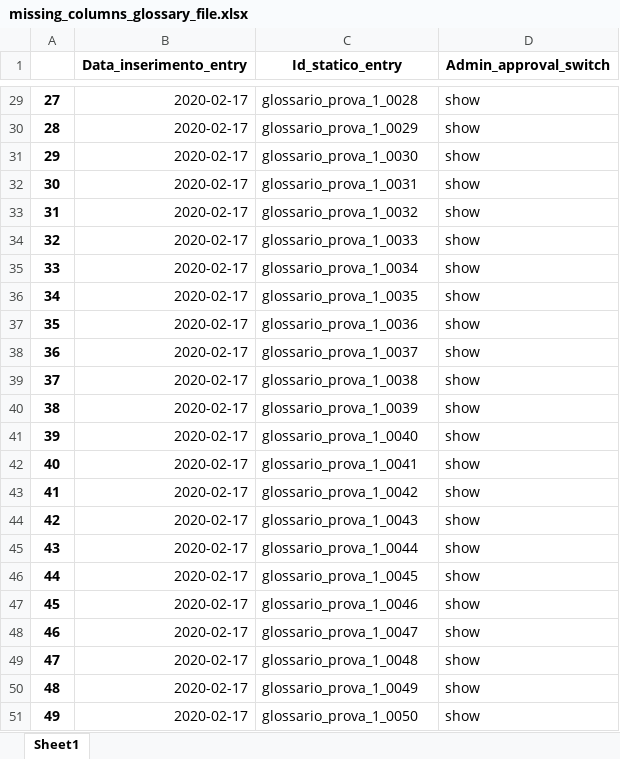
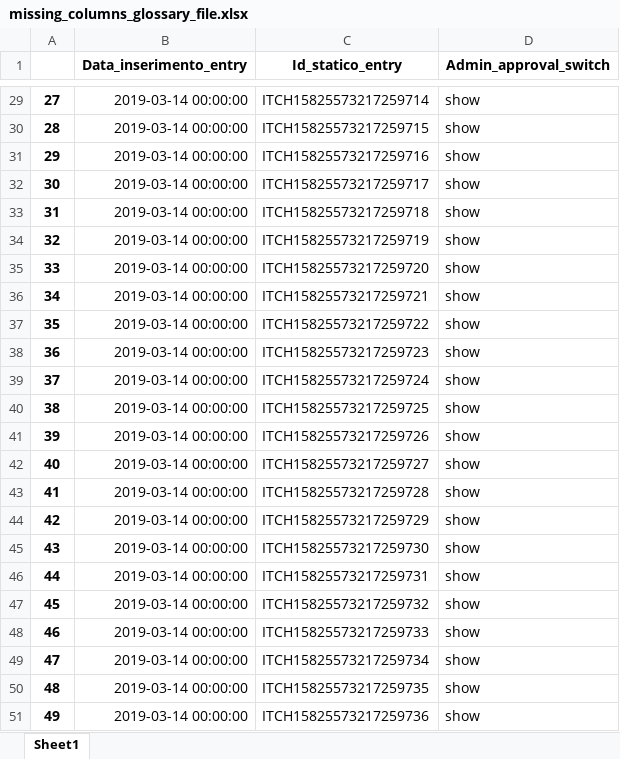
Before and after one commit to tommasosansone91/Metaglossario-Gestisco, an Excel workbook: static/saved_dataframes/missing_columns_glossary_file.xlsx, sheet Sheet1, drawn as a sheet; only a part is shown, gaps mark what is left out; values as stored, in another font and other column widths than the file's, no borders; the diff covers the shown part only; the diff names each change by its address in the sheet, - before the commit and + after, or states it on an @@ line.

```diff
--- a/static/saved_dataframes/missing_columns_glossary_file.xlsx (sheet Sheet1)
+++ b/static/saved_dataframes/missing_columns_glossary_file.xlsx (sheet Sheet1)
-B29:B51 (Data_inserimento_entry): 2020-02-17
+B29:B51 (Data_inserimento_entry): 2019-03-14 00:00:00
-C29 (Id_statico_entry): glossario_prova_1_0028
+C29 (Id_statico_entry): ITCH15825573217259714
-C30 (Id_statico_entry): glossario_prova_1_0029
+C30 (Id_statico_entry): ITCH15825573217259715
-C31 (Id_statico_entry): glossario_prova_1_0030
+C31 (Id_statico_entry): ITCH15825573217259716
-C32 (Id_statico_entry): glossario_prova_1_0031
+C32 (Id_statico_entry): ITCH15825573217259717
-C33 (Id_statico_entry): glossario_prova_1_0032
+C33 (Id_statico_entry): ITCH15825573217259718
-C34 (Id_statico_entry): glossario_prova_1_0033
+C34 (Id_statico_entry): ITCH15825573217259719
-C35 (Id_statico_entry): glossario_prova_1_0034
+C35 (Id_statico_entry): ITCH15825573217259720
-C36 (Id_statico_entry): glossario_prova_1_0035
+C36 (Id_statico_entry): ITCH15825573217259721
-C37 (Id_statico_entry): glossario_prova_1_0036
+C37 (Id_statico_entry): ITCH15825573217259722
-C38 (Id_statico_entry): glossario_prova_1_0037
+C38 (Id_statico_entry): ITCH15825573217259723
-C39 (Id_statico_entry): glossario_prova_1_0038
+C39 (Id_statico_entry): ITCH15825573217259724
-C40 (Id_statico_entry): glossario_prova_1_0039
+C40 (Id_statico_entry): ITCH15825573217259725
-C41 (Id_statico_entry): glossario_prova_1_0040
+C41 (Id_statico_entry): ITCH15825573217259726
-C42 (Id_statico_entry): glossario_prova_1_0041
+C42 (Id_statico_entry): ITCH15825573217259727
-C43 (Id_statico_entry): glossario_prova_1_0042
+C43 (Id_statico_entry): ITCH15825573217259728
-C44 (Id_statico_entry): glossario_prova_1_0043
+C44 (Id_statico_entry): ITCH15825573217259729
-C45 (Id_statico_entry): glossario_prova_1_0044
+C45 (Id_statico_entry): ITCH15825573217259730
-C46 (Id_statico_entry): glossario_prova_1_0045
+C46 (Id_statico_entry): ITCH15825573217259731
-C47 (Id_statico_entry): glossario_prova_1_0046
+C47 (Id_statico_entry): ITCH15825573217259732
-C48 (Id_statico_entry): glossario_prova_1_0047
+C48 (Id_statico_entry): ITCH15825573217259733
-C49 (Id_statico_entry): glossario_prova_1_0048
+C49 (Id_statico_entry): ITCH15825573217259734
-C50 (Id_statico_entry): glossario_prova_1_0049
+C50 (Id_statico_entry): ITCH15825573217259735
-C51 (Id_statico_entry): glossario_prova_1_0050
+C51 (Id_statico_entry): ITCH15825573217259736
```
Also changed, not shown: 54 edited cells elsewhere in this sheet, static/saved_dataframes/Elab1.xlsx, static/saved_dataframes/Terminologia_metaglossario.xlsx, 6 other files.
